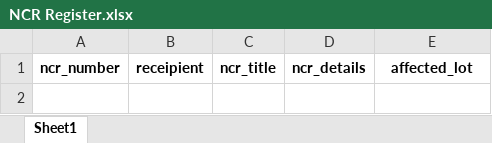
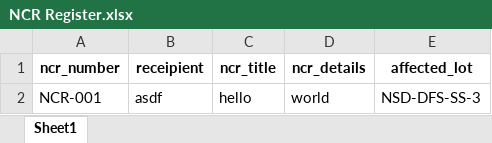
Before and after one commit to dentadelta/123, an Excel workbook: Lot Management/NCR Register.xlsx, sheet Sheet1, drawn as a sheet; values as stored, in another font and other column widths than the file's, no borders; the diff names each change by its address in the sheet, - before the commit and + after, or states it on an @@ line.

Commit message:
linked test request register and ncr register to the actual database

```diff
--- a/Lot Management/NCR Register.xlsx (sheet Sheet1)
+++ b/Lot Management/NCR Register.xlsx (sheet Sheet1)
+row 2: NCR-001 | asdf | hello | world | NSD-DFS-SS-3
```
Also changed, not shown: Lot Management/Test Request Register.xlsx, 1 other file.
